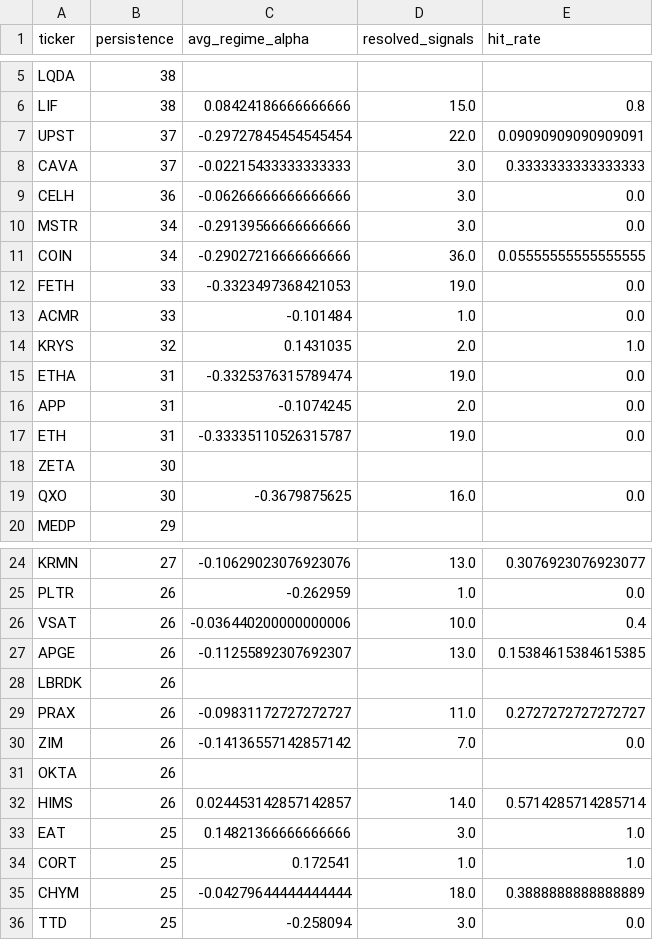
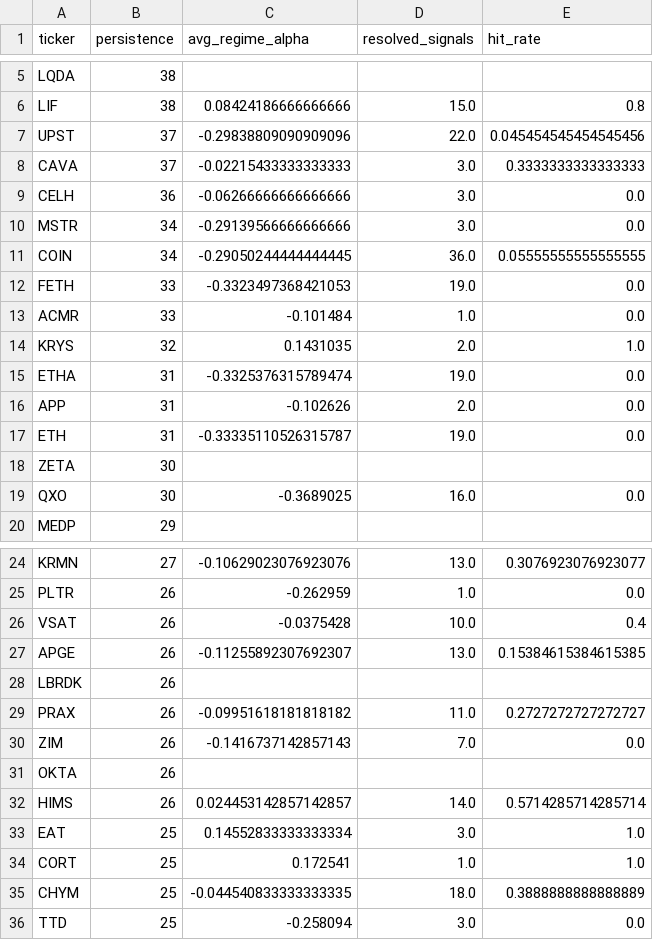
Before and after one commit to helioskozak-cloud/regime-desk, a CSV file: data/stock_scores.csv, drawn as a sheet; only a part is shown, gaps mark what is left out; the diff covers the shown part only.

```diff
--- a/data/stock_scores.csv
+++ b/data/stock_scores.csv
@@ -6,3 +6,3 @@ LQDA,38,,,
 LIF,38,0.08424186666666666,15.0,0.8
-UPST,37,-0.29727845454545454,22.0,0.09090909090909091
+UPST,37,-0.29838809090909096,22.0,0.045454545454545456
 CAVA,37,-0.02215433333333333,3.0,0.3333333333333333
@@ -10,3 +10,3 @@ CELH,36,-0.06266666666666666,3.0,0.0
 MSTR,34,-0.29139566666666666,3.0,0.0
-COIN,34,-0.29027216666666666,36.0,0.05555555555555555
+COIN,34,-0.29050244444444445,36.0,0.05555555555555555
 FETH,33,-0.3323497368421053,19.0,0.0
@@ -15,6 +15,6 @@ KRYS,32,0.1431035,2.0,1.0
 ETHA,31,-0.3325376315789474,19.0,0.0
-APP,31,-0.1074245,2.0,0.0
+APP,31,-0.102626,2.0,0.0
 ETH,31,-0.33335110526315787,19.0,0.0
 ZETA,30,,,
-QXO,30,-0.3679875625,16.0,0.0
+QXO,30,-0.3689025,16.0,0.0
 MEDP,29,,,
@@ -25,12 +25,12 @@ KRMN,27,-0.10629023076923076,13.0,0.3076923076923077
 PLTR,26,-0.262959,1.0,0.0
-VSAT,26,-0.036440200000000006,10.0,0.4
+VSAT,26,-0.0375428,10.0,0.4
 APGE,26,-0.11255892307692307,13.0,0.15384615384615385
 LBRDK,26,,,
-PRAX,26,-0.09831172727272727,11.0,0.2727272727272727
-ZIM,26,-0.14136557142857142,7.0,0.0
+PRAX,26,-0.09951618181818182,11.0,0.2727272727272727
+ZIM,26,-0.1416737142857143,7.0,0.0
 OKTA,26,,,
 HIMS,26,0.024453142857142857,14.0,0.5714285714285714
-EAT,25,0.14821366666666666,3.0,1.0
+EAT,25,0.14552833333333334,3.0,1.0
 CORT,25,0.172541,1.0,1.0
-CHYM,25,-0.04279644444444444,18.0,0.3888888888888889
+CHYM,25,-0.044540833333333335,18.0,0.3888888888888889
 TTD,25,-0.258094,3.0,0.0
```
Also changed, not shown: 92 edited cells elsewhere in this file, data/market_signals.csv, data/signal_log.csv, 10 other files.
